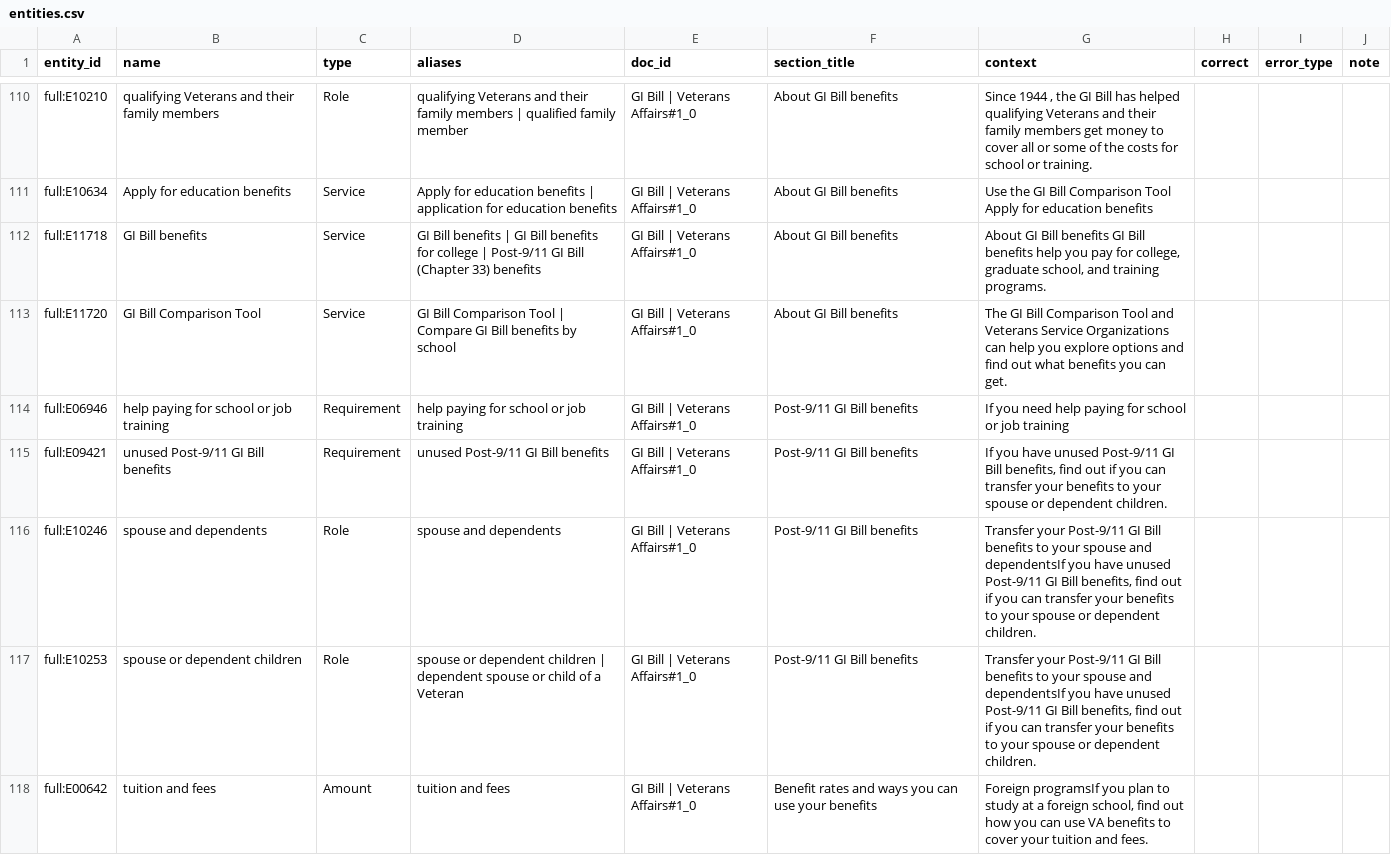
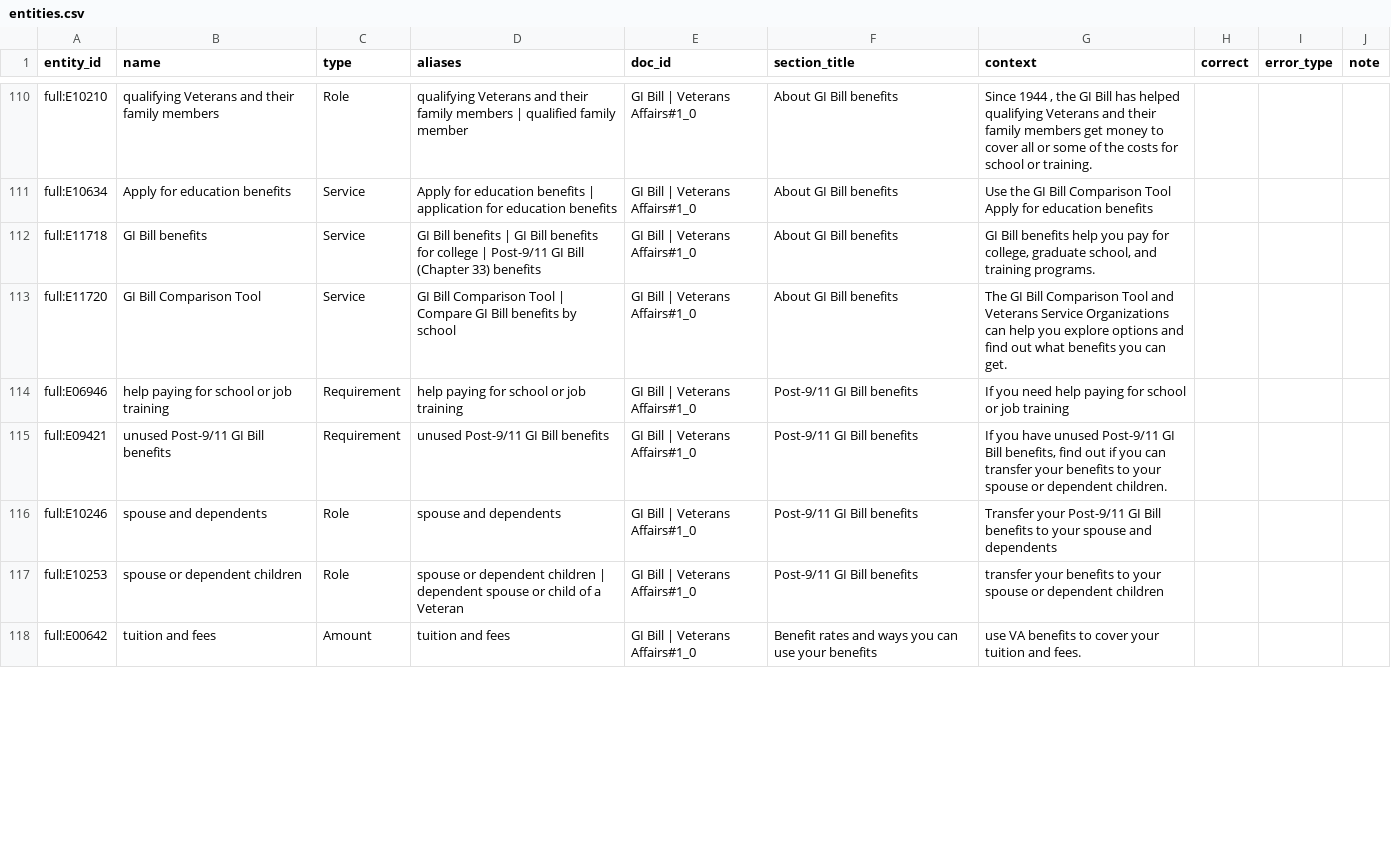
Before and after one commit to pnevmv/conversational-rag, a CSV file: experiments/kg_eval/entities.csv, drawn as a sheet; only a part is shown, gaps mark what is left out; the diff covers the shown part only.

Commit message:
Add the entity and relation precision labels and scores, and take entity contexts from the stored quote

```diff
--- a/experiments/kg_eval/entities.csv
+++ b/experiments/kg_eval/entities.csv
@@ -111,3 +111,3 @@ full:E10210,qualifying Veterans and their family members,Role,qualifying Veteran
 full:E10634,Apply for education benefits,Service,Apply for education benefits | application for education benefits,GI Bill | Veterans Affairs#1_0,About GI Bill benefits,Use the GI Bill Comparison Tool Apply for education benefits,,,
-full:E11718,GI Bill benefits,Service,GI Bill benefits | GI Bill benefits for college | Post-9/11 GI Bill (Chapter 33) benefits,GI Bill | Veterans Affairs#1_0,About GI Bill benefits,"About GI Bill benefits GI Bill benefits help you pay for college, graduate school, and training programs.",,,
+full:E11718,GI Bill benefits,Service,GI Bill benefits | GI Bill benefits for college | Post-9/11 GI Bill (Chapter 33) benefits,GI Bill | Veterans Affairs#1_0,About GI Bill benefits,"GI Bill benefits help you pay for college, graduate school, and training programs.",,,
 full:E11720,GI Bill Comparison Tool,Service,GI Bill Comparison Tool | Compare GI Bill benefits by school,GI Bill | Veterans Affairs#1_0,About GI Bill benefits,The GI Bill Comparison Tool and Veterans Service Organizations can help you explore options and find out what benefits you can get.,,,
@@ -115,4 +115,4 @@ full:E06946,help paying for school or job training,Requirement,help paying for s
 full:E09421,unused Post-9/11 GI Bill benefits,Requirement,unused Post-9/11 GI Bill benefits,GI Bill | Veterans Affairs#1_0,Post-9/11 GI Bill benefits,"If you have unused Post-9/11 GI Bill benefits, find out if you can transfer your benefits to your spouse or dependent children.",,,
-full:E10246,spouse and dependents,Role,spouse and dependents,GI Bill | Veterans Affairs#1_0,Post-9/11 GI Bill benefits,"Transfer your Post-9/11 GI Bill benefits to your spouse and dependentsIf you have unused Post-9/11 GI Bill benefits, find out if you can transfer your benefits to your spouse or dependent children.",,,
-full:E10253,spouse or dependent children,Role,spouse or dependent children | dependent spouse or child of a Veteran,GI Bill | Veterans Affairs#1_0,Post-9/11 GI Bill benefits,"Transfer your Post-9/11 GI Bill benefits to your spouse and dependentsIf you have unused Post-9/11 GI Bill benefits, find out if you can transfer your benefits to your spouse or dependent children.",,,
-full:E00642,tuition and fees,Amount,tuition and fees,GI Bill | Veterans Affairs#1_0,Benefit rates and ways you can use your benefits,"Foreign programsIf you plan to study at a foreign school, find out how you can use VA benefits to cover your tuition and fees.",,,
+full:E10246,spouse and dependents,Role,spouse and dependents,GI Bill | Veterans Affairs#1_0,Post-9/11 GI Bill benefits,Transfer your Post-9/11 GI Bill benefits to your spouse and dependents,,,
+full:E10253,spouse or dependent children,Role,spouse or dependent children | dependent spouse or child of a Veteran,GI Bill | Veterans Affairs#1_0,Post-9/11 GI Bill benefits,transfer your benefits to your spouse or dependent children,,,
+full:E00642,tuition and fees,Amount,tuition and fees,GI Bill | Veterans Affairs#1_0,Benefit rates and ways you can use your benefits,use VA benefits to cover your tuition and fees.,,,
```
Also changed, not shown: 100 edited cells elsewhere in this file, experiments/kg_eval/entities_sample150.csv, experiments/kg_eval/relations.csv, 2 other files.
